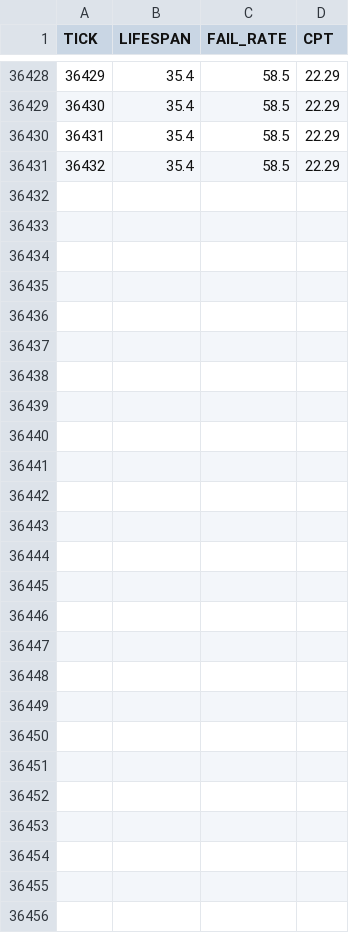
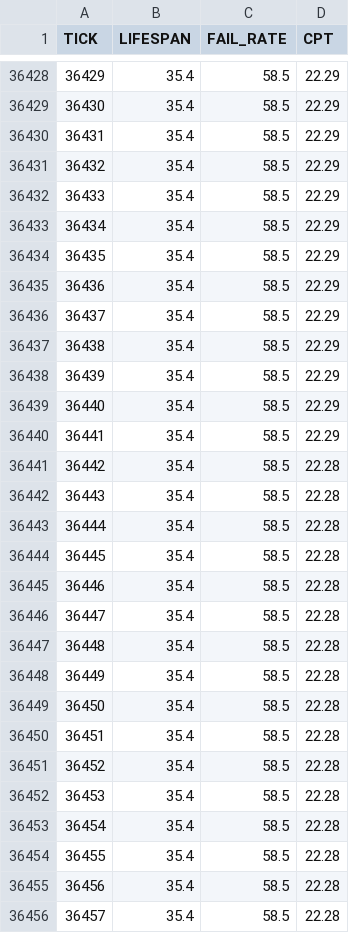
Before and after one commit to JustYarnu/SystematicItems, a CSV file: data/history.csv, drawn as a sheet; only a part is shown, gaps mark what is left out; the diff names each change by its address in the sheet, - before the commit and + after, or states it on an @@ line.

```diff
--- a/data/history.csv
+++ b/data/history.csv
+row 36432: 36433 | 35.4 | 58.5 | 22.29
+row 36433: 36434 | 35.4 | 58.5 | 22.29
+row 36434: 36435 | 35.4 | 58.5 | 22.29
+row 36435: 36436 | 35.4 | 58.5 | 22.29
+row 36436: 36437 | 35.4 | 58.5 | 22.29
+row 36437: 36438 | 35.4 | 58.5 | 22.29
+row 36438: 36439 | 35.4 | 58.5 | 22.29
+row 36439: 36440 | 35.4 | 58.5 | 22.29
+row 36440: 36441 | 35.4 | 58.5 | 22.29
+row 36441: 36442 | 35.4 | 58.5 | 22.28
+row 36442: 36443 | 35.4 | 58.5 | 22.28
+row 36443: 36444 | 35.4 | 58.5 | 22.28
+row 36444: 36445 | 35.4 | 58.5 | 22.28
+row 36445: 36446 | 35.4 | 58.5 | 22.28
+row 36446: 36447 | 35.4 | 58.5 | 22.28
+row 36447: 36448 | 35.4 | 58.5 | 22.28
+row 36448: 36449 | 35.4 | 58.5 | 22.28
+row 36449: 36450 | 35.4 | 58.5 | 22.28
+row 36450: 36451 | 35.4 | 58.5 | 22.28
+row 36451: 36452 | 35.4 | 58.5 | 22.28
+row 36452: 36453 | 35.4 | 58.5 | 22.28
+row 36453: 36454 | 35.4 | 58.5 | 22.28
+row 36454: 36455 | 35.4 | 58.5 | 22.28
+row 36455: 36456 | 35.4 | 58.5 | 22.28
+row 36456: 36457 | 35.4 | 58.5 | 22.28
```
Also changed, not shown: 15 other files.
